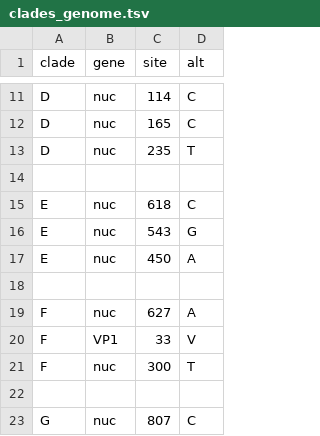
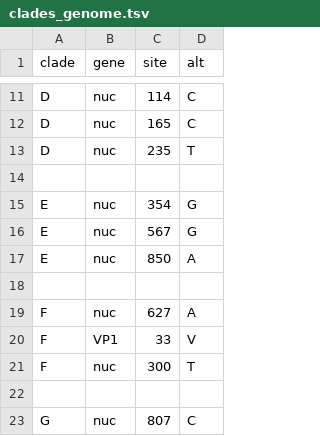
Before and after one commit to hodcroftlab/coxsackievirus_a10, a TSV file: vp1/config/clades_genome.tsv, drawn as a sheet; only a part is shown, gaps mark what is left out.

Commit message:
include better mutations for E

```diff
--- a/vp1/config/clades_genome.tsv
+++ b/vp1/config/clades_genome.tsv
@@ -14,5 +14,5 @@ D	nuc	235	T
 
-E	nuc	618	C
-E	nuc	543	G
-E	nuc	450	A
+E	nuc	354	G
+E	nuc	567	G
+E	nuc	850	A
 
```
